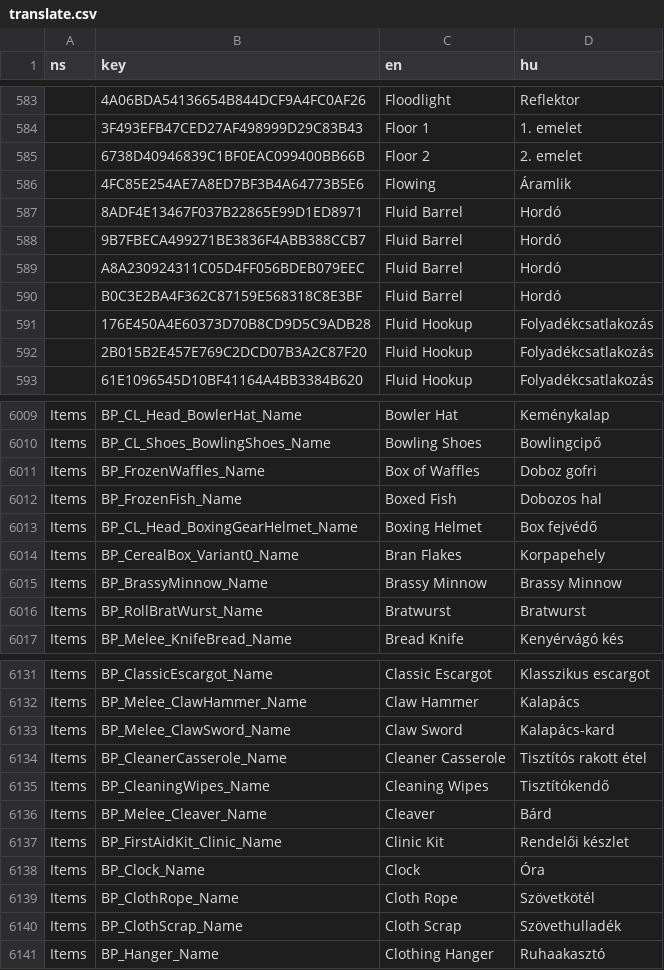
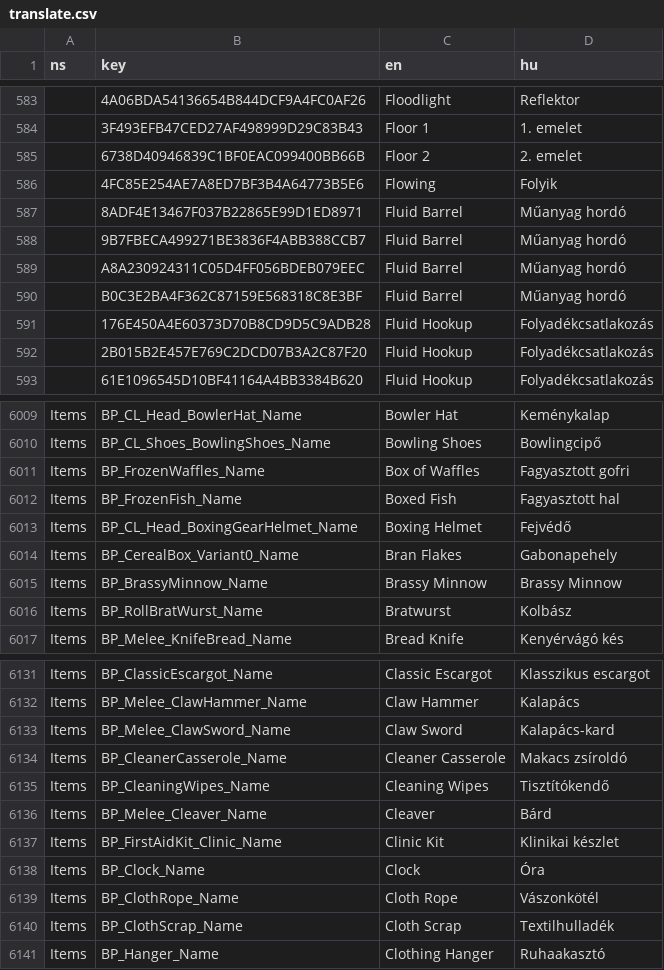
Before and after one commit to wrobi/VEIN-HU-Toolkit, a CSV file: translate.csv, drawn as a sheet; only a part is shown, gaps mark what is left out; the diff covers the shown part only.

```diff
--- a/translate.csv
+++ b/translate.csv
@@ -585,7 +585,7 @@
 ,6738D40946839C1BF0EAC099400BB66B,Floor 2,2. emelet
-,4FC85E254AE7A8ED7BF3B4A64773B5E6,Flowing,Áramlik
-,8ADF4E13467F037B22865E99D1ED8971,Fluid Barrel,Hordó
-,9B7FBECA499271BE3836F4ABB388CCB7,Fluid Barrel,Hordó
-,A8A230924311C05D4FF056BDEB079EEC,Fluid Barrel,Hordó
-,B0C3E2BA4F362C87159E568318C8E3BF,Fluid Barrel,Hordó
+,4FC85E254AE7A8ED7BF3B4A64773B5E6,Flowing,Folyik
+,8ADF4E13467F037B22865E99D1ED8971,Fluid Barrel,Műanyag hordó
+,9B7FBECA499271BE3836F4ABB388CCB7,Fluid Barrel,Műanyag hordó
+,A8A230924311C05D4FF056BDEB079EEC,Fluid Barrel,Műanyag hordó
+,B0C3E2BA4F362C87159E568318C8E3BF,Fluid Barrel,Műanyag hordó
 ,176E450A4E60373D70B8CD9D5C9ADB28,Fluid Hookup,Folyadékcsatlakozás
@@ -6010,8 +6010,8 @@ Items,BP_CL_Head_BowlerHat_Name,Bowler Hat,Keménykalap
 Items,BP_CL_Shoes_BowlingShoes_Name,Bowling Shoes,Bowlingcipő
-Items,BP_FrozenWaffles_Name,Box of Waffles,Doboz gofri
-Items,BP_FrozenFish_Name,Boxed Fish,Dobozos hal
-Items,BP_CL_Head_BoxingGearHelmet_Name,Boxing Helmet,Box fejvédő
-Items,BP_CerealBox_Variant0_Name,Bran Flakes,Korpapehely
+Items,BP_FrozenWaffles_Name,Box of Waffles,Fagyasztott gofri
+Items,BP_FrozenFish_Name,Boxed Fish,Fagyasztott hal
+Items,BP_CL_Head_BoxingGearHelmet_Name,Boxing Helmet,Fejvédő
+Items,BP_CerealBox_Variant0_Name,Bran Flakes,Gabonapehely
 Items,BP_BrassyMinnow_Name,Brassy Minnow,Brassy Minnow
-Items,BP_RollBratWurst_Name,Bratwurst,Bratwurst
+Items,BP_RollBratWurst_Name,Bratwurst,Kolbász
 Items,BP_Melee_KnifeBread_Name,Bread Knife,Kenyérvágó kés
@@ -6133,9 +6133,9 @@ Items,BP_Melee_ClawHammer_Name,Claw Hammer,Kalapács
 Items,BP_Melee_ClawSword_Name,Claw Sword,Kalapács-kard
-Items,BP_CleanerCasserole_Name,Cleaner Casserole,Tisztítós rakott étel
+Items,BP_CleanerCasserole_Name,Cleaner Casserole,Makacs zsíroldó
 Items,BP_CleaningWipes_Name,Cleaning Wipes,Tisztítókendő
 Items,BP_Melee_Cleaver_Name,Cleaver,Bárd
-Items,BP_FirstAidKit_Clinic_Name,Clinic Kit,Rendelői készlet
+Items,BP_FirstAidKit_Clinic_Name,Clinic Kit,Klinikai készlet
 Items,BP_Clock_Name,Clock,Óra
-Items,BP_ClothRope_Name,Cloth Rope,Szövetkötél
-Items,BP_ClothScrap_Name,Cloth Scrap,Szövethulladék
+Items,BP_ClothRope_Name,Cloth Rope,Vászonkötél
+Items,BP_ClothScrap_Name,Cloth Scrap,Textilhulladék
 Items,BP_Hanger_Name,Clothing Hanger,Ruhaakasztó
```
Also changed, not shown: 96 edited cells elsewhere in this file, 1 other file.
